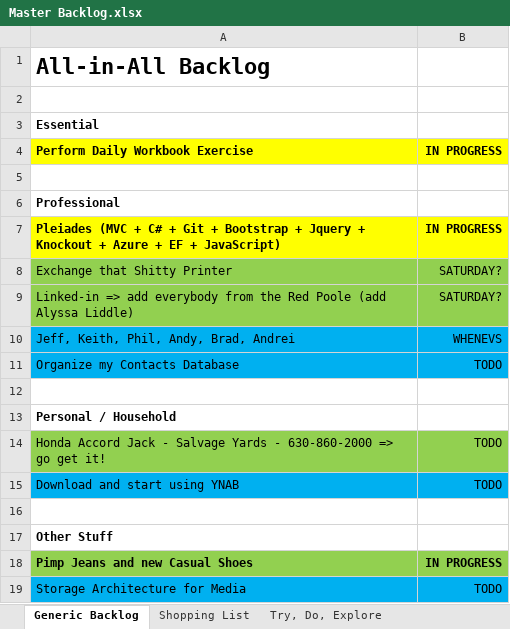
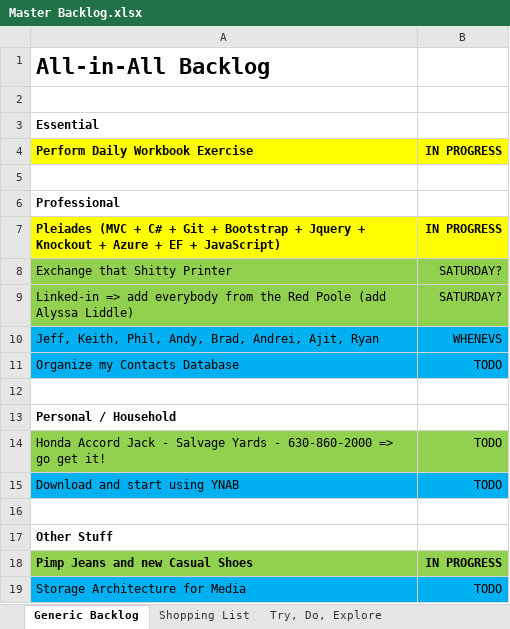
Before and after one commit to stackthatcode/Pleiades, an Excel workbook: Dev Notes/Personal/Master Backlog.xlsx, sheet Generic Backlog, drawn as a sheet; values as stored, in another font and other column widths than the file's, no borders; the diff names each change by its address in the sheet, - before the commit and + after, or states it on an @@ line.

```diff
--- a/Dev Notes/Personal/Master Backlog.xlsx (sheet Generic Backlog)
+++ b/Dev Notes/Personal/Master Backlog.xlsx (sheet Generic Backlog)
-A10: Jeff, Keith, Phil, Andy, Brad, Andrei
+A10: Jeff, Keith, Phil, Andy, Brad, Andrei, Ajit, Ryan
```
Also changed, not shown: 12 other files.
